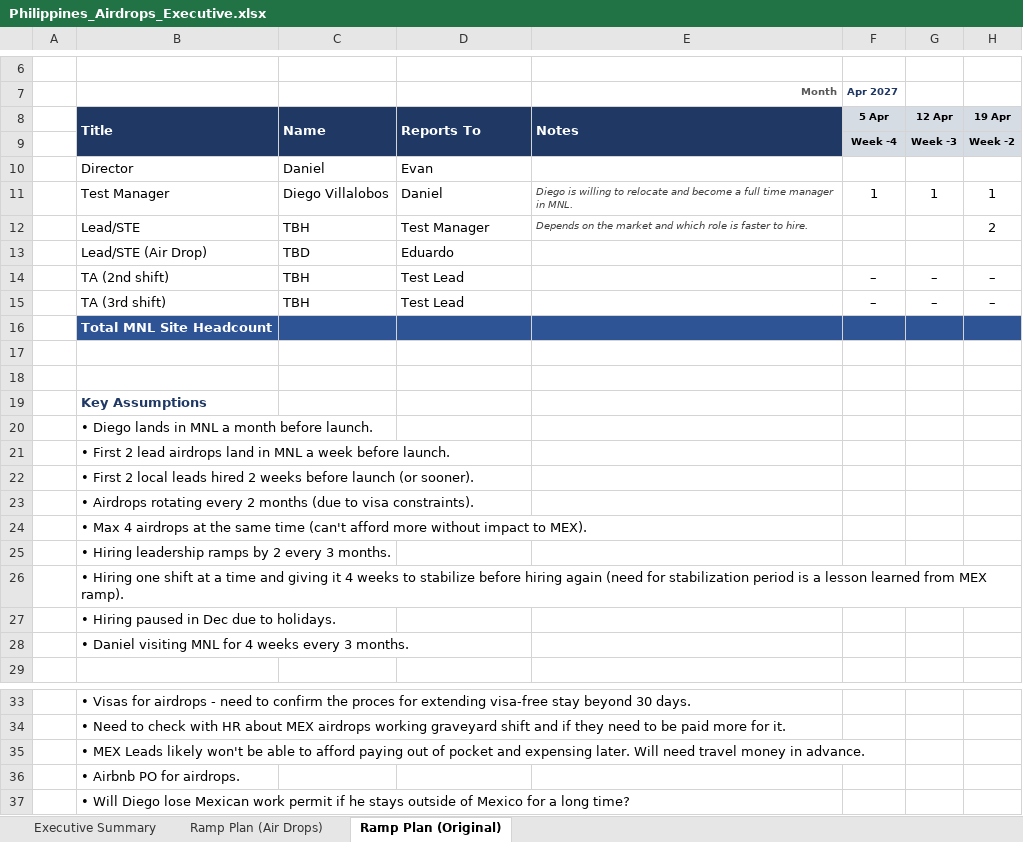
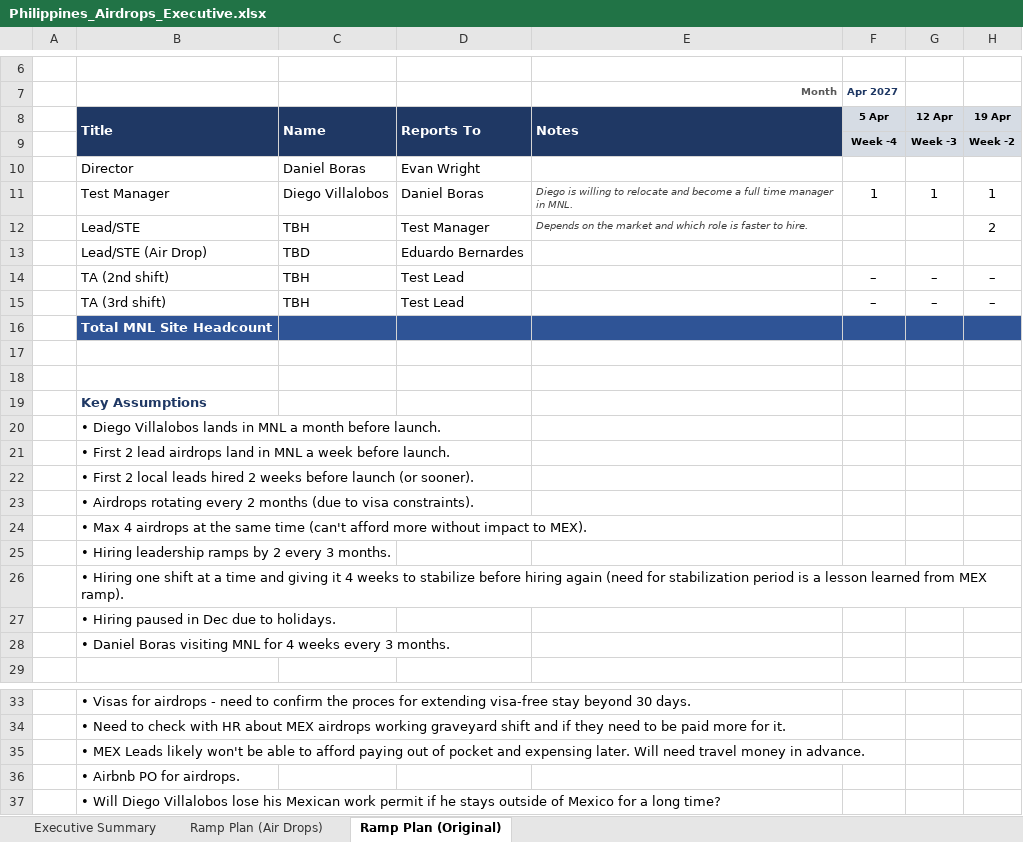
Before and after one commit to Shataman/Benc, an Excel workbook: Philippines_Airdrops_Executive.xlsx, sheet Ramp Plan (Original), drawn as a sheet; only a part is shown, gaps mark what is left out; values as stored, in another font and other column widths than the file's, no borders; conditional formats not drawn; the diff names each change by its address in the sheet, - before the commit and + after, or states it on an @@ line.

```diff
--- a/Philippines_Airdrops_Executive.xlsx (sheet Ramp Plan (Original))
+++ b/Philippines_Airdrops_Executive.xlsx (sheet Ramp Plan (Original))
-C10: Daniel
+C10: Daniel Boras
-D10: Evan
+D10: Evan Wright
-D11: Daniel
+D11: Daniel Boras
-D13: Eduardo
+D13: Eduardo Bernardes
-B20: • Diego lands in…
+B20: • Diego Villalobos lands in…
-B28: • Daniel visiting MNL…
+B28: • Daniel Boras visiting MNL…
-B37: …Will Diego lose Mexican work…
+B37: …Will Diego Villalobos lose his Mexican work…
```
Also changed, not shown: sheet Ramp Plan (Air Drops), sheet Executive Summary, formulas that keep their value, charts or pictures.
